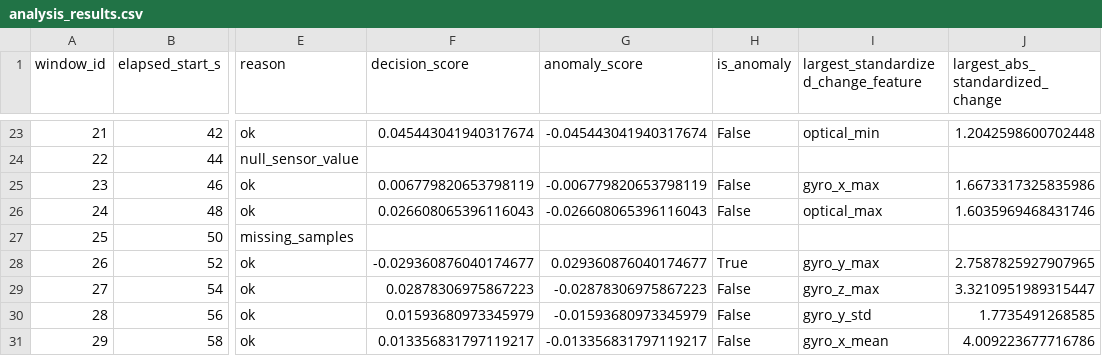
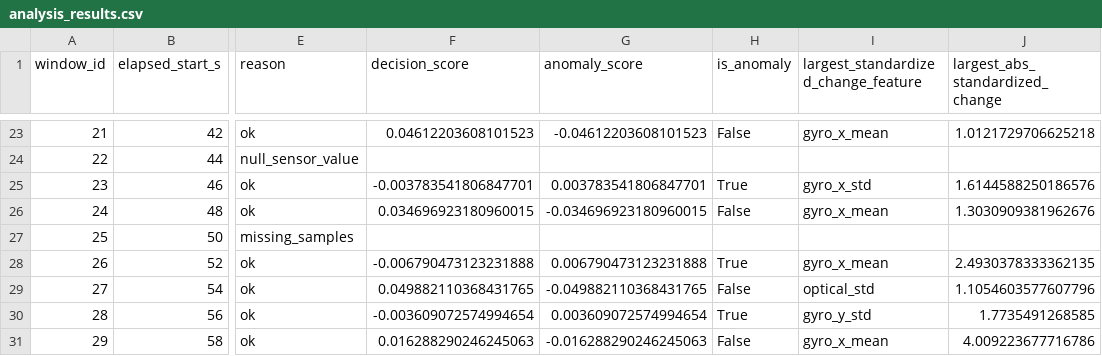
Before and after one commit to LINAGG1/HairSense, a CSV file: analysis_results/mysql_via_fastapi/analysis_results.csv, drawn as a sheet; only a part is shown, gaps mark what is left out; the diff covers the shown part only; the diff names each change by its address in the sheet, - before the commit and + after, or states it on an @@ line.

```diff
--- a/analysis_results/mysql_via_fastapi/analysis_results.csv
+++ b/analysis_results/mysql_via_fastapi/analysis_results.csv
-F23 (decision_score): 0.045443041940317674
+F23 (decision_score): 0.04612203608101523
-G23 (anomaly_score): -0.045443041940317674
+G23 (anomaly_score): -0.04612203608101523
-I23: optical_min
+I23: gyro_x_mean
-J23 (largest_abs_standardized_change): 1.2042598600702448
+J23 (largest_abs_standardized_change): 1.0121729706625218
-F25 (decision_score): 0.006779820653798119
+F25 (decision_score): -0.003783541806847701
-G25 (anomaly_score): -0.006779820653798119
+G25 (anomaly_score): 0.003783541806847701
-H25 (is_anomaly): False
+H25 (is_anomaly): True
-I25: gyro_x_max
+I25: gyro_x_std
-J25 (largest_abs_standardized_change): 1.6673317325835986
+J25 (largest_abs_standardized_change): 1.6144588250186576
-F26 (decision_score): 0.026608065396116043
+F26 (decision_score): 0.034696923180960015
-G26 (anomaly_score): -0.026608065396116043
+G26 (anomaly_score): -0.034696923180960015
-I26: optical_max
+I26: gyro_x_mean
-J26 (largest_abs_standardized_change): 1.6035969468431746
+J26 (largest_abs_standardized_change): 1.3030909381962676
-F28 (decision_score): -0.029360876040174677
+F28 (decision_score): -0.006790473123231888
-G28 (anomaly_score): 0.029360876040174677
+G28 (anomaly_score): 0.006790473123231888
-I28: gyro_y_max
+I28: gyro_x_mean
-J28 (largest_abs_standardized_change): 2.7587825927907965
+J28 (largest_abs_standardized_change): 2.4930378333362135
-F29 (decision_score): 0.02878306975867223
+F29 (decision_score): 0.049882110368431765
-G29 (anomaly_score): -0.02878306975867223
+G29 (anomaly_score): -0.049882110368431765
-I29: gyro_z_max
+I29: optical_std
-J29 (largest_abs_standardized_change): 3.3210951989315447
+J29 (largest_abs_standardized_change): 1.1054603577607796
-F30 (decision_score): 0.01593680973345979
+F30 (decision_score): -0.003609072574994654
-G30 (anomaly_score): -0.01593680973345979
+G30 (anomaly_score): 0.003609072574994654
-H30 (is_anomaly): False
+H30 (is_anomaly): True
-F31 (decision_score): 0.013356831797119217
+F31 (decision_score): 0.016288290246245063
-G31 (anomaly_score): -0.013356831797119217
+G31 (anomaly_score): -0.016288290246245063
```
Also changed, not shown: 31 edited cells elsewhere in this file, analysis_results/mysql_via_fastapi/features.csv, 6 other files.
